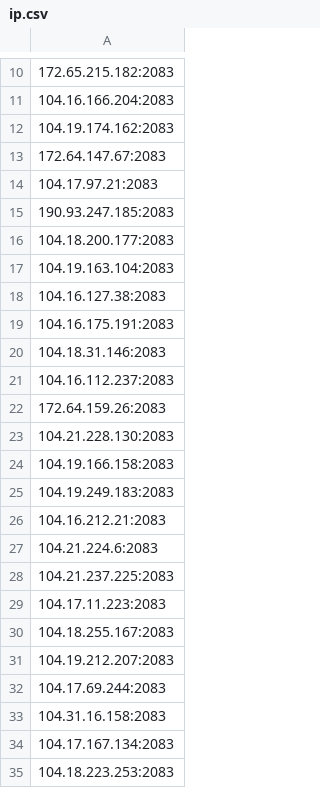
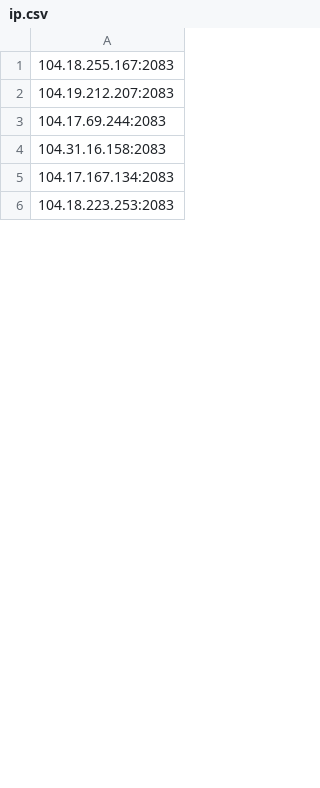
Before and after one commit to icedog111/besti_p, a CSV file: ip.csv, drawn as a sheet; only a part is shown, gaps mark what is left out; the diff covers the shown part only.

Commit message:
Update IP list (Selenium Mixed)

```diff
--- a/ip.csv
+++ b/ip.csv
@@ -10,21 +1 @@
-172.65.215.182:2083
-104.16.166.204:2083
-104.19.174.162:2083
-172.64.147.67:2083
-104.17.97.21:2083
-190.93.247.185:2083
-104.18.200.177:2083
-104.19.163.104:2083
-104.16.127.38:2083
-104.16.175.191:2083
-104.18.31.146:2083
-104.16.112.237:2083
-172.64.159.26:2083
-104.21.228.130:2083
-104.19.166.158:2083
-104.19.249.183:2083
-104.16.212.21:2083
-104.21.224.6:2083
-104.21.237.225:2083
-104.17.11.223:2083
 104.18.255.167:2083
```
Also changed, not shown: 9 removed rows and 6 edited cells elsewhere in this file.
